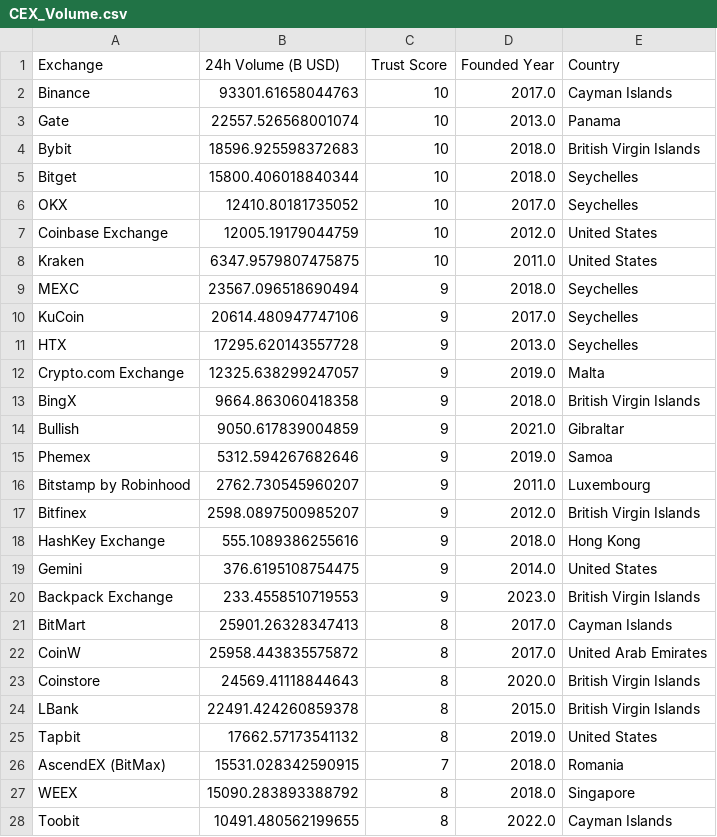
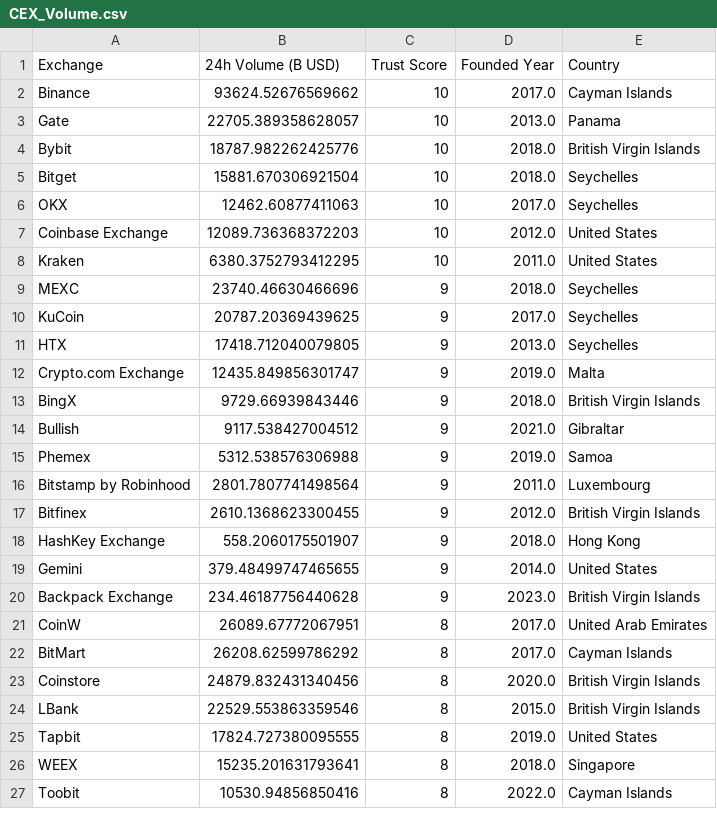
Before and after one commit to rfrm-dao/MarketDataResearch, a CSV file: CEX_Volume.csv, drawn as a sheet; only a part is shown; the diff covers the shown part only.

```diff
--- a/CEX_Volume.csv
+++ b/CEX_Volume.csv
@@ -1,28 +1,27 @@
 Exchange,24h Volume (B USD),Trust Score,Founded Year,Country
-Binance,93301.61658044763,10,2017.0,Cayman Islands
-Gate,22557.526568001074,10,2013.0,Panama
-Bybit,18596.925598372683,10,2018.0,British Virgin Islands
-Bitget,15800.406018840344,10,2018.0,Seychelles
-OKX,12410.80181735052,10,2017.0,Seychelles
-Coinbase Exchange,12005.19179044759,10,2012.0,United States
-Kraken,6347.9579807475875,10,2011.0,United States
-MEXC,23567.096518690494,9,2018.0,Seychelles
-KuCoin,20614.480947747106,9,2017.0,Seychelles
-HTX,17295.620143557728,9,2013.0,Seychelles
-Crypto.com Exchange,12325.638299247057,9,2019.0,Malta
-BingX,9664.863060418358,9,2018.0,British Virgin Islands
-Bullish,9050.617839004859,9,2021.0,Gibraltar
-Phemex,5312.594267682646,9,2019.0,Samoa
-Bitstamp by Robinhood,2762.730545960207,9,2011.0,Luxembourg
-Bitfinex,2598.0897500985207,9,2012.0,British Virgin Islands
-HashKey Exchange,555.1089386255616,9,2018.0,Hong Kong
-Gemini,376.6195108754475,9,2014.0,United States
-Backpack Exchange ,233.4558510719553,9,2023.0,British Virgin Islands
-BitMart,25901.26328347413,8,2017.0,Cayman Islands
-CoinW,25958.443835575872,8,2017.0,United Arab Emirates
-Coinstore,24569.41118844643,8,2020.0,British Virgin Islands
-LBank,22491.424260859378,8,2015.0,British Virgin Islands
-Tapbit,17662.57173541132,8,2019.0,United States
-AscendEX (BitMax),15531.028342590915,7,2018.0,Romania
-WEEX,15090.283893388792,8,2018.0,Singapore
-Toobit,10491.480562199655,8,2022.0,Cayman Islands
+Binance,93624.52676569662,10,2017.0,Cayman Islands
+Gate,22705.389358628057,10,2013.0,Panama
+Bybit,18787.982262425776,10,2018.0,British Virgin Islands
+Bitget,15881.670306921504,10,2018.0,Seychelles
+OKX,12462.60877411063,10,2017.0,Seychelles
+Coinbase Exchange,12089.736368372203,10,2012.0,United States
+Kraken,6380.3752793412295,10,2011.0,United States
+MEXC,23740.46630466696,9,2018.0,Seychelles
+KuCoin,20787.20369439625,9,2017.0,Seychelles
+HTX,17418.712040079805,9,2013.0,Seychelles
+Crypto.com Exchange,12435.849856301747,9,2019.0,Malta
+BingX,9729.66939843446,9,2018.0,British Virgin Islands
+Bullish,9117.538427004512,9,2021.0,Gibraltar
+Phemex,5312.538576306988,9,2019.0,Samoa
+Bitstamp by Robinhood,2801.7807741498564,9,2011.0,Luxembourg
+Bitfinex,2610.1368623300455,9,2012.0,British Virgin Islands
+HashKey Exchange,558.2060175501907,9,2018.0,Hong Kong
+Gemini,379.48499747465655,9,2014.0,United States
+Backpack Exchange ,234.46187756440628,9,2023.0,British Virgin Islands
+CoinW,26089.67772067951,8,2017.0,United Arab Emirates
+BitMart,26208.62599786292,8,2017.0,Cayman Islands
+Coinstore,24879.832431340456,8,2020.0,British Virgin Islands
+LBank,22529.553863359546,8,2015.0,British Virgin Islands
+Tapbit,17824.727380095555,8,2019.0,United States
+WEEX,15235.201631793641,8,2018.0,Singapore
+Toobit,10530.94856850416,8,2022.0,Cayman Islands
```
Also changed, not shown: 3 added rows, 2 removed rows and 58 edited cells elsewhere in this file.
